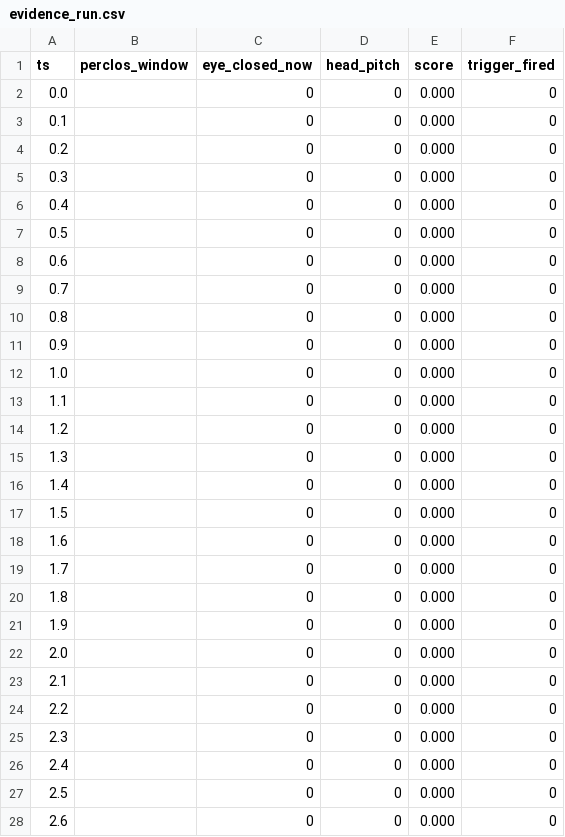
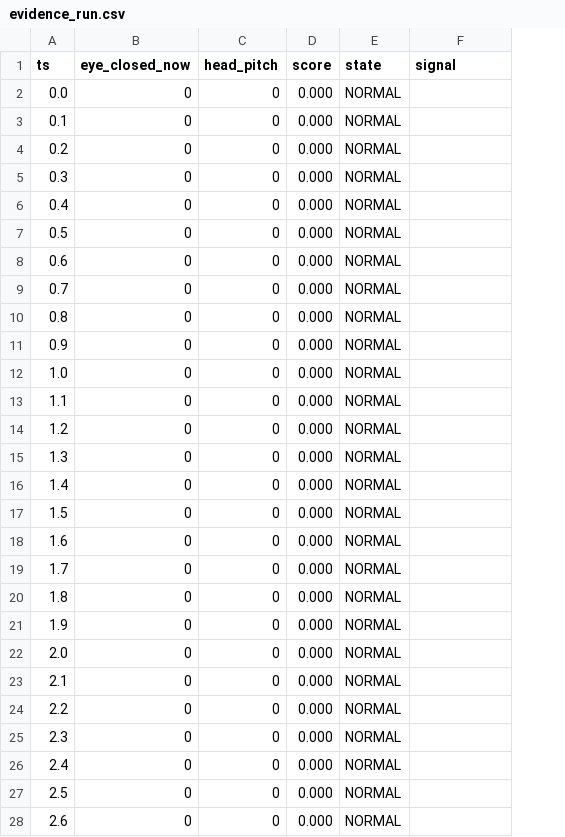
Before and after one commit to minhtai0611/vital-guard-ai, a CSV file: dms-ai-engine/evidence_run.csv, drawn as a sheet; only a part is shown; removed rows and columns are numbered as before the commit, all else as after; the diff covers the shown part only; the diff names each change by its address in the sheet, - before the commit and + after, or states it on an @@ line.

Commit message:
Rewire main.py to nested trigger schema + trigger_server network-pin
Replaces the old --trigger-url POST flow with LatestTriggerStore +
start_background_server (Task 5) and a new build_trigger_payload() that
matches contracts/trigger.schema.json exactly (nested features, correlationId,
UNKNOWN/RECOVERED-as-NORMAL|WARNING). run_mock_stream now emits one CRITICAL
and one RECOVERED event per mock episode via FacePresenceTracker +
TriggerEmitter (Tasks 3/4), served over GET /latest-trigger instead of an
outbound POST.

Also widens trigger.schema.json's "source" enum to include "mock-stream":
main.py's mock stream (both the pre-existing Track B code and this task's
brief) has always emitted source="mock-stream", but Task 2's schema only
listed container-python/debug/replay. This was a real gap between the schema
and its only current producer, caught by test_main.py's schema-validation
test failing with "'mock-stream' is not one of [...]" before the fix.

evidence_run.csv regenerated via `python main.py --mock` to reflect the new
CSV columns (state/signal instead of trigger_fired).

```diff
--- a/dms-ai-engine/evidence_run.csv
+++ b/dms-ai-engine/evidence_run.csv
-column B (perclos_window), empty
+column E (state), rows 2-28: all NORMAL
-F1: trigger_fired
+F1: signal
-F2:F28 (signal): 0
+F2:F28 (signal): (empty)
```
Also changed, not shown: 73 edited cells elsewhere in this file, 3 other files.
